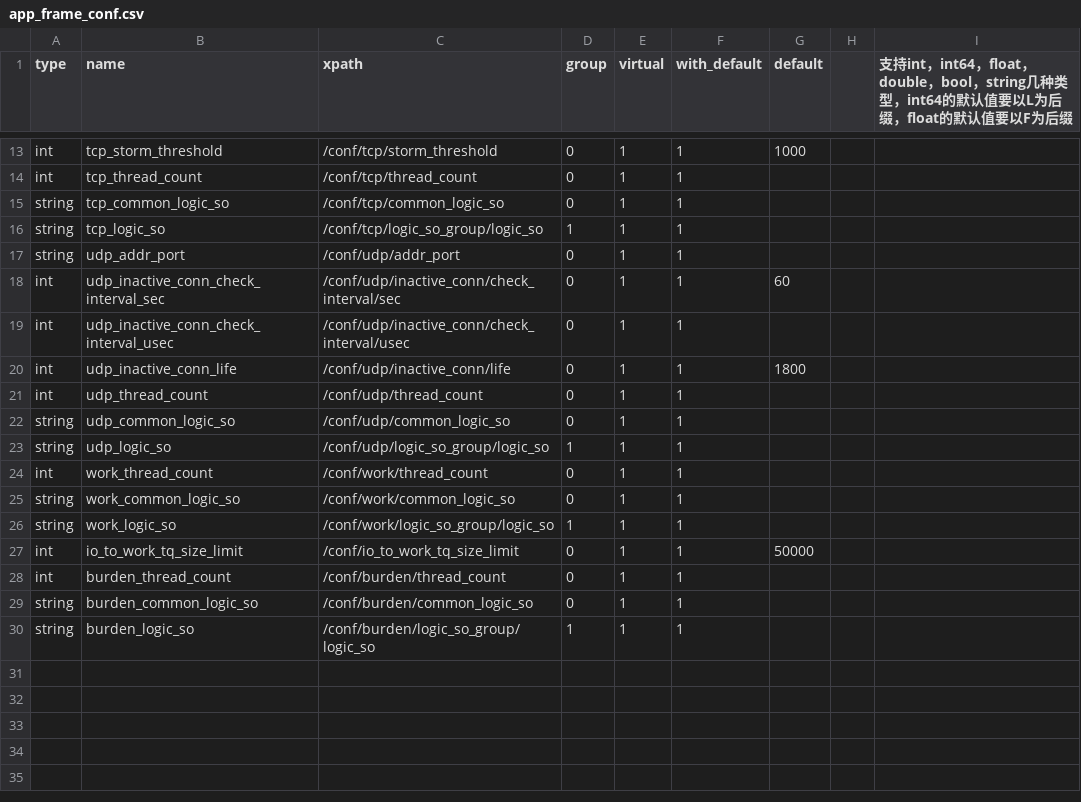
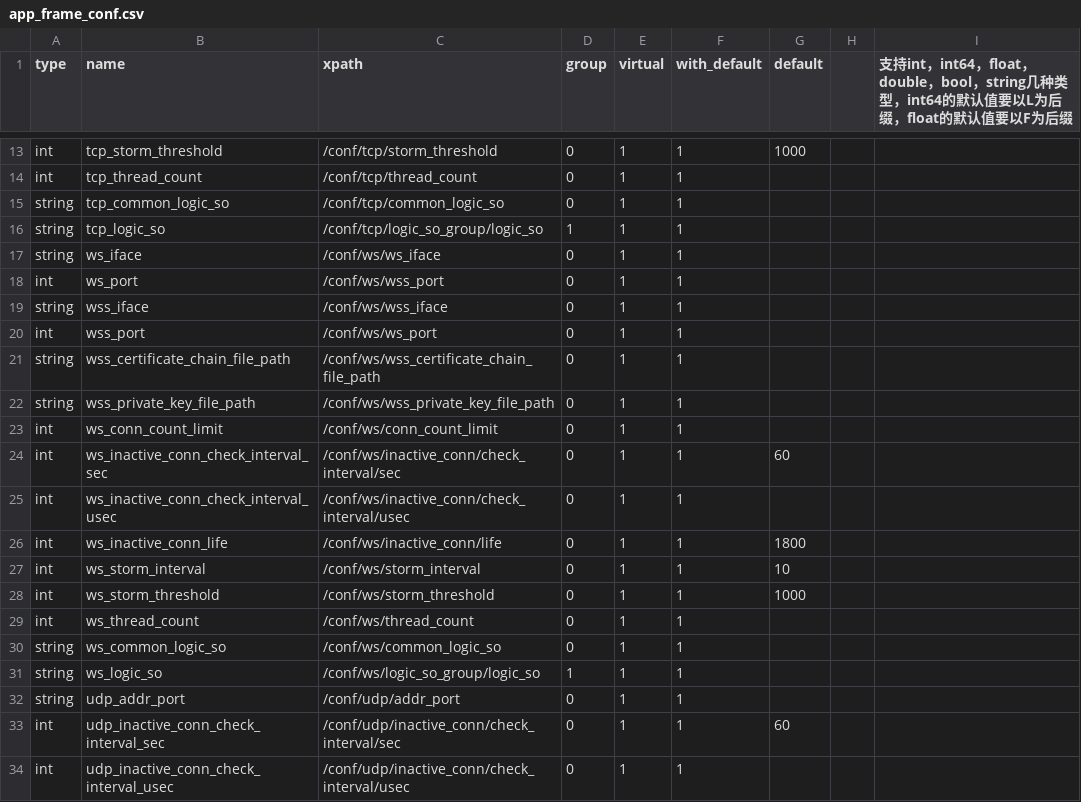
Before and after one commit to Confucius-Mencius/py_tools, a CSV file: conf_mgr_files_generator/app_frame_conf.csv, drawn as a sheet; only a part is shown, gaps mark what is left out; the shorter side is filled out with more unchanged rows; the diff names each change by its address in the sheet, - before the commit and + after, or states it on an @@ line.

```diff
--- a/conf_mgr_files_generator/app_frame_conf.csv
+++ b/conf_mgr_files_generator/app_frame_conf.csv
+row 17: string | ws_iface | /conf/ws/ws_iface | 0 | 1 | 1
+row 18: int | ws_port | /conf/ws/wss_port | 0 | 1 | 1
+row 19: string | wss_iface | /conf/ws/wss_iface | 0 | 1 | 1
+row 20: int | wss_port | /conf/ws/ws_port | 0 | 1 | 1
+row 21: string | wss_certificate_chain_file_path | /conf/ws/wss_certificate_chain_file_path | 0 | 1 | 1
+row 22: string | wss_private_key_file_path | /conf/ws/wss_private_key_file_path | 0 | 1 | 1
+row 23: int | ws_conn_count_limit | /conf/ws/conn_count_limit | 0 | 1 | 1
+row 24: int | ws_inactive_conn_check_interval_sec | /conf/ws/inactive_conn/check_interval/sec | 0 | 1 | 1 | 60
+row 25: int | ws_inactive_conn_check_interval_usec | /conf/ws/inactive_conn/check_interval/usec | 0 | 1 | 1
+row 26: int | ws_inactive_conn_life | /conf/ws/inactive_conn/life | 0 | 1 | 1 | 1800
+row 27: int | ws_storm_interval | /conf/ws/storm_interval | 0 | 1 | 1 | 10
+row 28: int | ws_storm_threshold | /conf/ws/storm_threshold | 0 | 1 | 1 | 1000
+row 29: int | ws_thread_count | /conf/ws/thread_count | 0 | 1 | 1
+row 30: string | ws_common_logic_so | /conf/ws/common_logic_so | 0 | 1 | 1
+row 31: string | ws_logic_so | /conf/ws/logic_so_group/logic_so | 1 | 1 | 1
```
Also changed, not shown: 3 other files.
